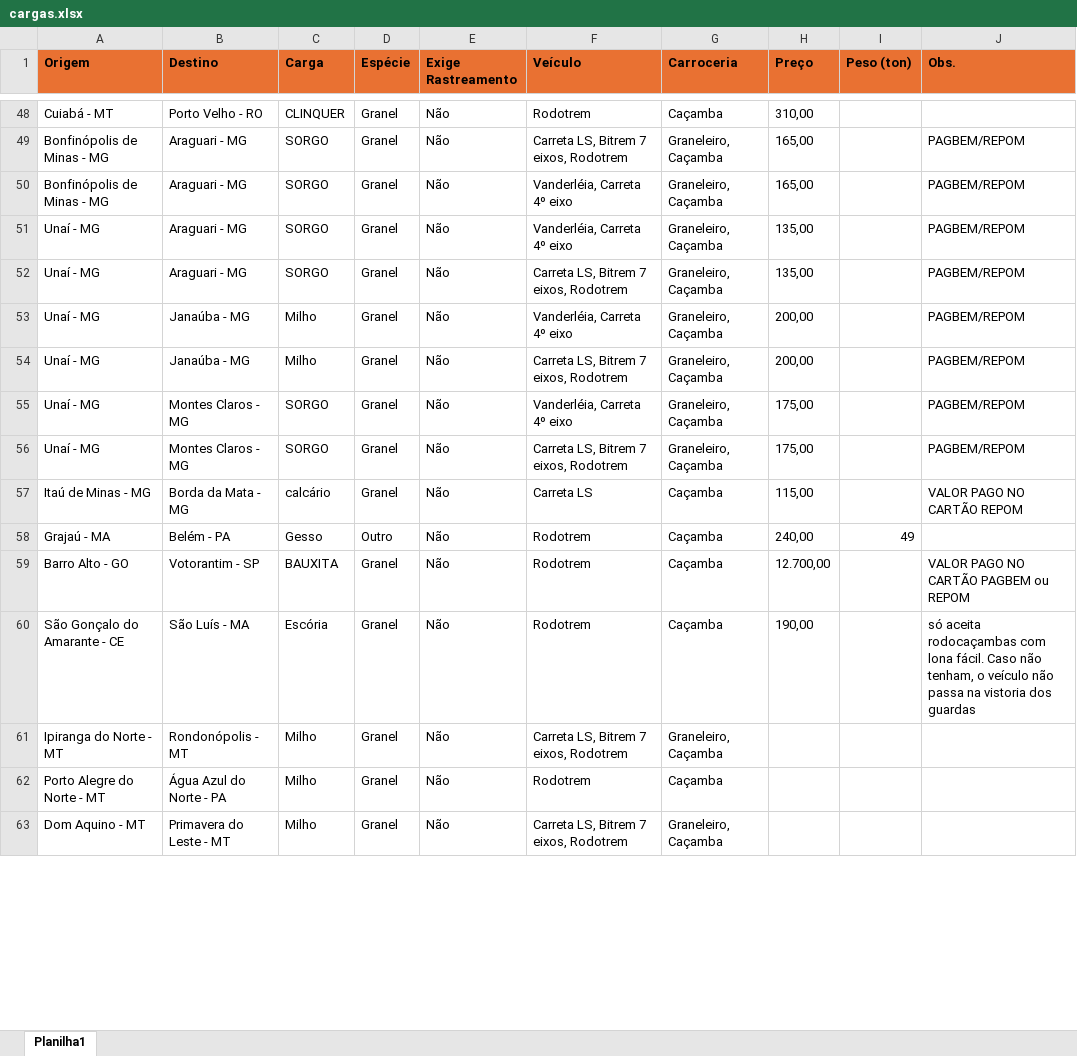
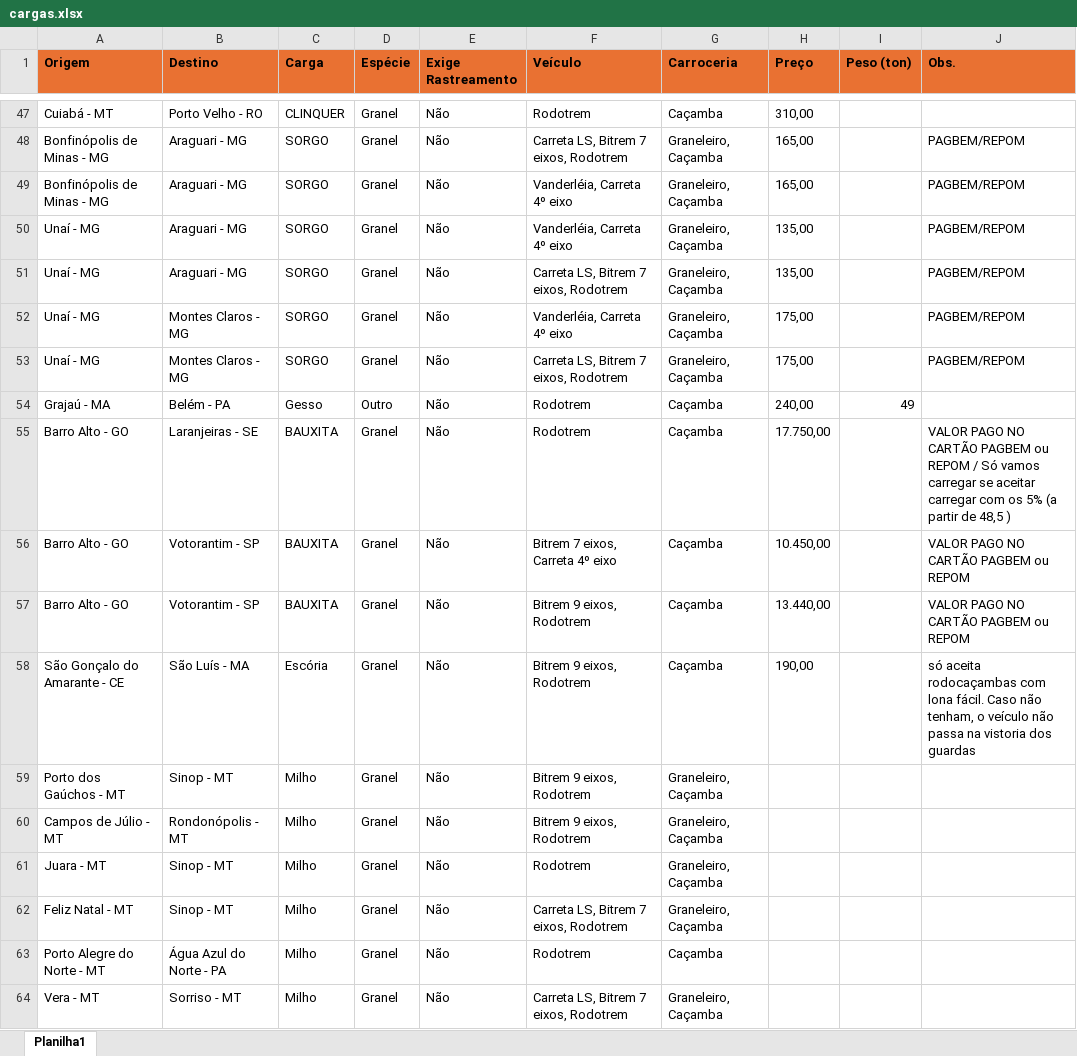
Before and after one commit to jfilhoempresarial-ops/tr.alienigenaV5, an Excel workbook: scripts/cargas.xlsx, sheet Planilha1, drawn as a sheet; only a part is shown, gaps mark what is left out; values as stored, in another font and other column widths than the file's, no borders; removed rows and columns are numbered as before the commit, all else as after; the diff covers the shown part only; the diff names each change by its address in the sheet, - before the commit and + after, or states it on an @@ line.

```diff
--- a/scripts/cargas.xlsx (sheet Planilha1)
+++ b/scripts/cargas.xlsx (sheet Planilha1)
-row 53: Unaí - MG | Janaúba - MG | Milho | Granel | Não | Vanderléia, Carreta 4º eixo | Graneleiro, Caçamba | 200,00 |  | PAGBEM/REPOM
-row 54: Unaí - MG | Janaúba - MG | Milho | Granel | Não | Carreta LS, Bitrem 7 eixos, Rodotrem | Graneleiro, Caçamba | 200,00 |  | PAGBEM/REPOM
-row 57: Itaú de Minas - MG | Borda da Mata - MG | calcário | Granel | Não | Carreta LS | Caçamba | 115,00 |  | VALOR PAGO NO CARTÃO REPOM
+row 55: Barro Alto - GO | Laranjeiras - SE | BAUXITA | Granel | Não | Rodotrem | Caçamba | 17.750,00 |  | VALOR PAGO NO CARTÃO PAGBEM ou REPOM / Só vamos carregar se aceitar carregar com os 5% (a partir de 48,5 )
-F56 (Veículo): Rodotrem
+F56 (Veículo): Bitrem 7 eixos, Carreta 4º eixo
-H56 (Preço): 12.700,00
+H56 (Preço): 10.450,00
+row 57: Barro Alto - GO | Votorantim - SP | BAUXITA | Granel | Não | Bitrem 9 eixos, Rodotrem | Caçamba | 13.440,00 |  | VALOR PAGO NO CARTÃO PAGBEM ou REPOM
-F58 (Veículo): Rodotrem
+F58 (Veículo): Bitrem 9 eixos, Rodotrem
+row 59: Porto dos Gaúchos - MT | Sinop - MT | Milho | Granel | Não | Bitrem 9 eixos, Rodotrem | Graneleiro, Caçamba
-A60 (Origem): Ipiranga do Norte - MT
+A60 (Origem): Campos de Júlio - MT
-F60 (Veículo): Carreta LS, Bitrem 7 eixos, Rodotrem
+F60 (Veículo): Bitrem 9 eixos, Rodotrem
+row 61: Juara - MT | Sinop - MT | Milho | Granel | Não | Rodotrem | Graneleiro, Caçamba
+row 62: Feliz Natal - MT | Sinop - MT | Milho | Granel | Não | Carreta LS, Bitrem 7 eixos, Rodotrem | Graneleiro, Caçamba
-A64 (Origem): Dom Aquino - MT
+A64 (Origem): Vera - MT
-B64 (Destino): Primavera do Leste - MT
+B64 (Destino): Sorriso - MT
```
Also changed, not shown: 10 added rows, 27 removed rows and 14 edited cells elsewhere in this sheet, scripts/aniversariantes.xlsx, 13 other files.
